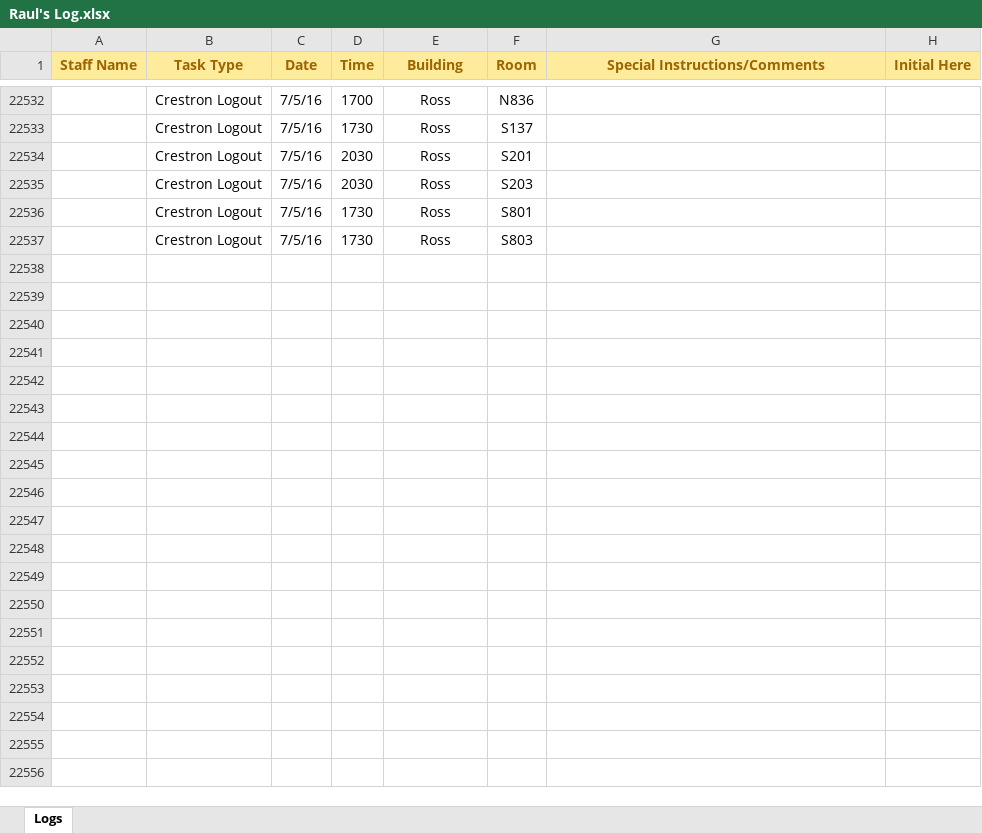
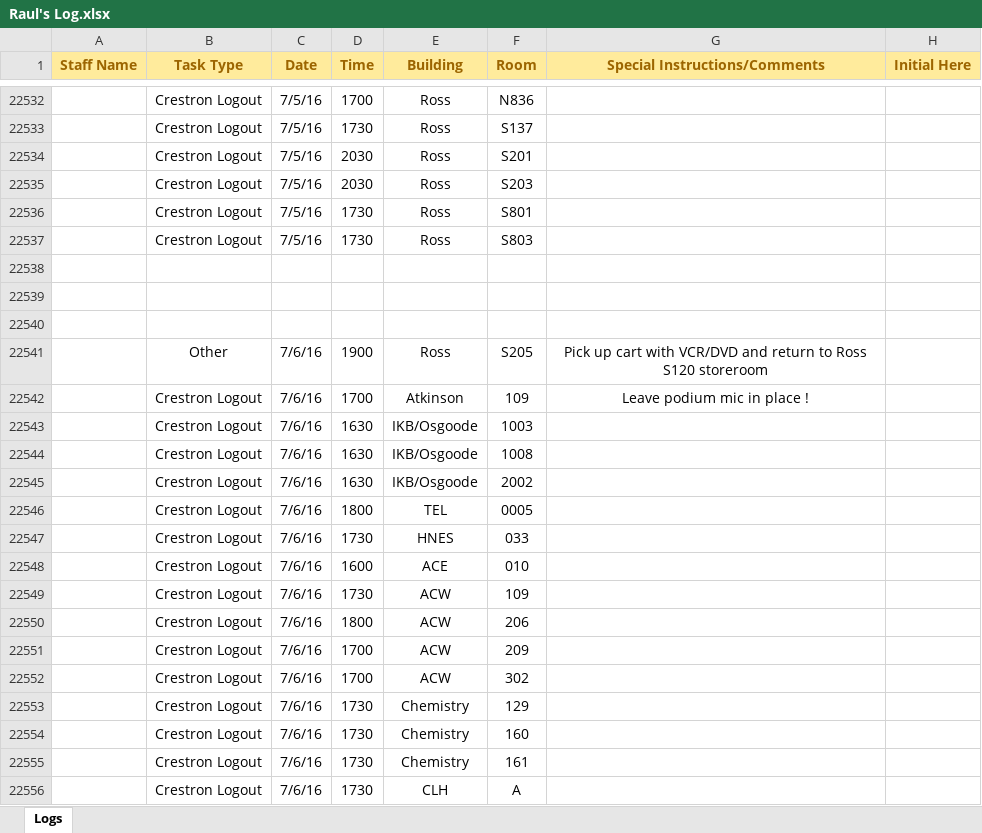
Before and after one commit to jhanperera/ClassOpsLogCreator, an Excel workbook: Raul's Log.xlsx, sheet Logs, drawn as a sheet; only a part is shown, gaps mark what is left out; values as stored, in another font and other column widths than the file's, no borders; the diff covers the shown part only; the diff names each change by its address in the sheet, - before the commit and + after, or states it on an @@ line.

```diff
--- a/Raul's Log.xlsx (sheet Logs)
+++ b/Raul's Log.xlsx (sheet Logs)
+row 22538: (empty)
+row 22539: (empty)
+row 22540: (empty)
+row 22541:  | Other | 7/6/16 | 1900 | Ross | S205 | Pick up cart with VCR/DVD and return to Ross S120 storeroom
+row 22542:  | Crestron Logout | 7/6/16 | 1700 | Atkinson | 109 | Leave podium mic in place !
+row 22543:  | Crestron Logout | 7/6/16 | 1630 | IKB/Osgoode | 1003
+row 22544:  | Crestron Logout | 7/6/16 | 1630 | IKB/Osgoode | 1008
+row 22545:  | Crestron Logout | 7/6/16 | 1630 | IKB/Osgoode | 2002
+row 22546:  | Crestron Logout | 7/6/16 | 1800 | TEL | 0005
+row 22547:  | Crestron Logout | 7/6/16 | 1730 | HNES | 033
+row 22548:  | Crestron Logout | 7/6/16 | 1600 | ACE | 010
+row 22549:  | Crestron Logout | 7/6/16 | 1730 | ACW | 109
+row 22550:  | Crestron Logout | 7/6/16 | 1800 | ACW | 206
+row 22551:  | Crestron Logout | 7/6/16 | 1700 | ACW | 209
+row 22552:  | Crestron Logout | 7/6/16 | 1700 | ACW | 302
+row 22553:  | Crestron Logout | 7/6/16 | 1730 | Chemistry | 129
+row 22554:  | Crestron Logout | 7/6/16 | 1730 | Chemistry | 160
+row 22555:  | Crestron Logout | 7/6/16 | 1730 | Chemistry | 161
+row 22556:  | Crestron Logout | 7/6/16 | 1730 | CLH | A
```
Also changed, not shown: 262 added rows elsewhere in this sheet, Derek's Log.xlsx, Jeannine's log.xlsx, 1 other file.
